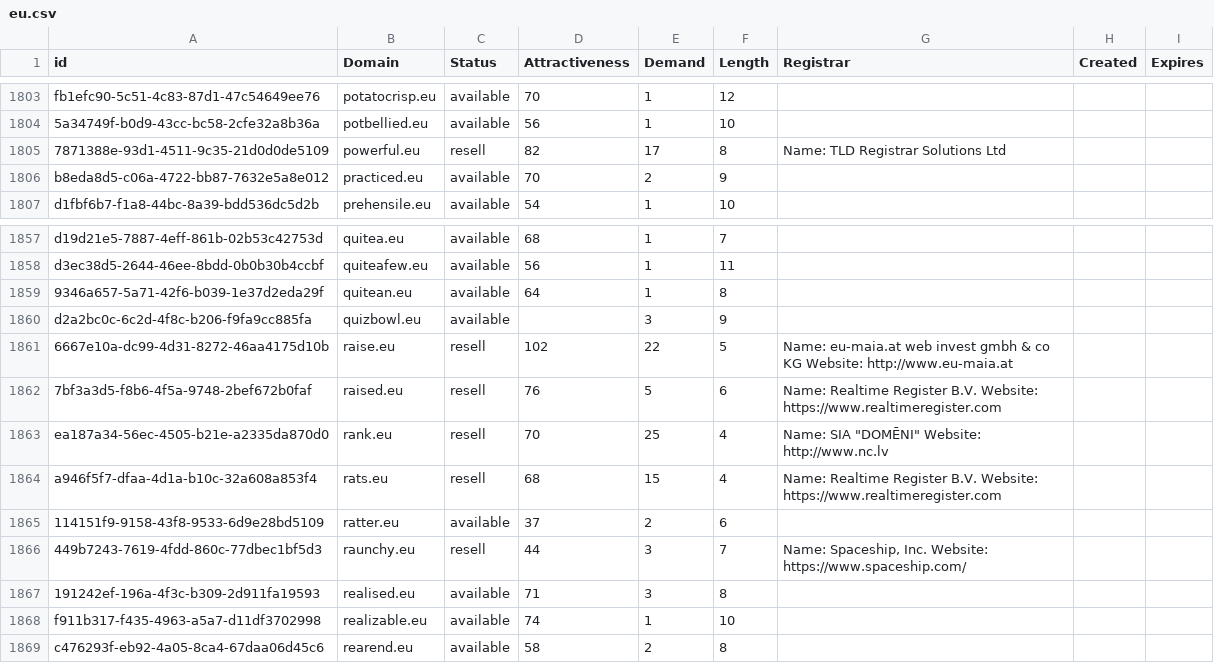
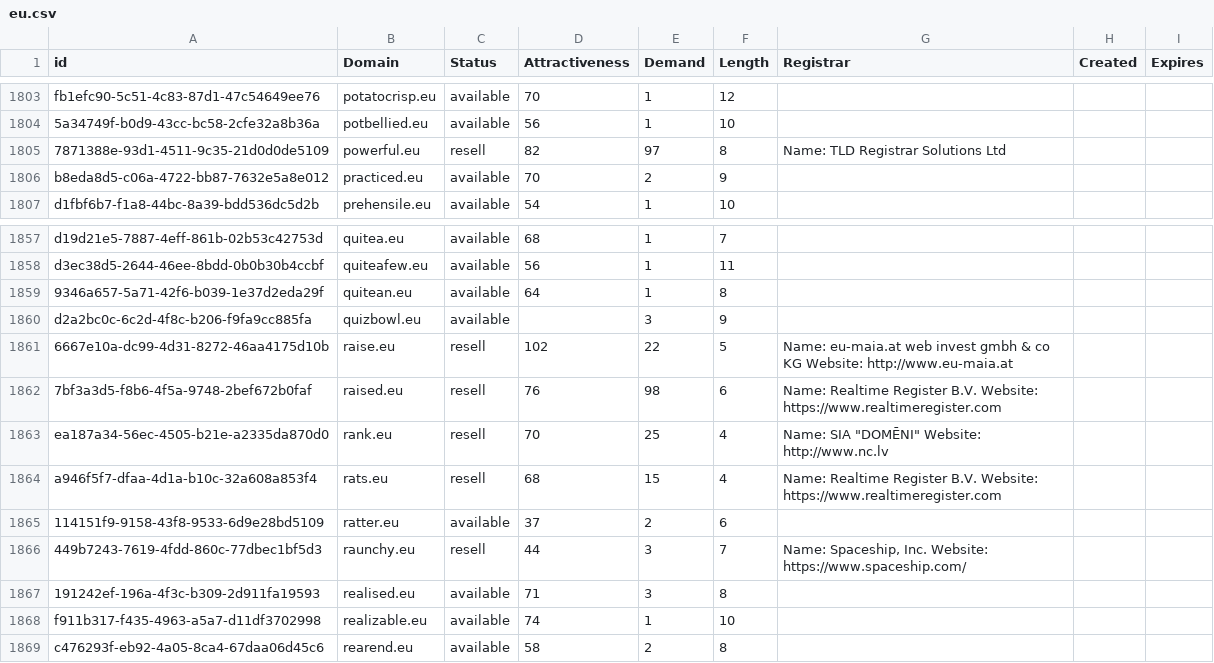
Before and after one commit to UniqueDomains/eu-oneword-domains, a CSV file: eu.csv, drawn as a sheet; only a part is shown, gaps mark what is left out; the diff covers the shown part only.

```diff
--- a/eu.csv
+++ b/eu.csv
@@ -1804,3 +1804,3 @@ fb1efc90-5c51-4c83-87d1-47c54649ee76,potatocrisp.eu,available,70,1,12,,,
 5a34749f-b0d9-43cc-bc58-2cfe32a8b36a,potbellied.eu,available,56,1,10,,,
-7871388e-93d1-4511-9c35-21d0d0de5109,powerful.eu,resell,82,17,8,Name: TLD Registrar Solutions Ltd,,
+7871388e-93d1-4511-9c35-21d0d0de5109,powerful.eu,resell,82,97,8,Name: TLD Registrar Solutions Ltd,,
 b8eda8d5-c06a-4722-bb87-7632e5a8e012,practiced.eu,available,70,2,9,,,
@@ -1861,3 +1861,3 @@ d2a2bc0c-6c2d-4f8c-b206-f9fa9cc885fa,quizbowl.eu,available,,3,9,,,
 6667e10a-dc99-4d31-8272-46aa4175d10b,raise.eu,resell,102,22,5,Name: eu-maia.at web invest gmbh & co KG Website: http://www.eu-maia.at,,
-7bf3a3d5-f8b6-4f5a-9748-2bef672b0faf,raised.eu,resell,76,5,6,Name: Realtime Register B.V. Website: https://www.realtimeregister.com,,
+7bf3a3d5-f8b6-4f5a-9748-2bef672b0faf,raised.eu,resell,76,98,6,Name: Realtime Register B.V. Website: https://www.realtimeregister.com,,
 ea187a34-56ec-4505-b21e-a2335da870d0,rank.eu,resell,70,25,4,"Name: SIA ""DOMĒNI"" Website: http://www.nc.lv",,
```
Also changed, not shown: 10 edited cells elsewhere in this file, 2 other files.
